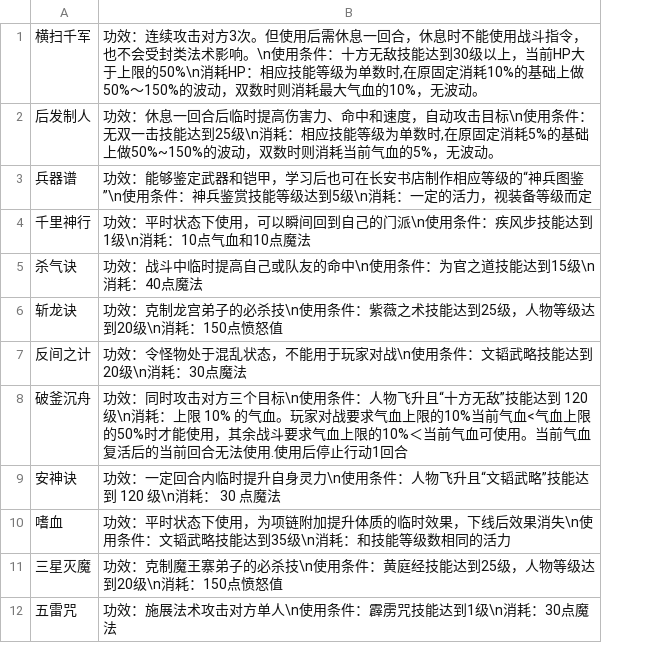
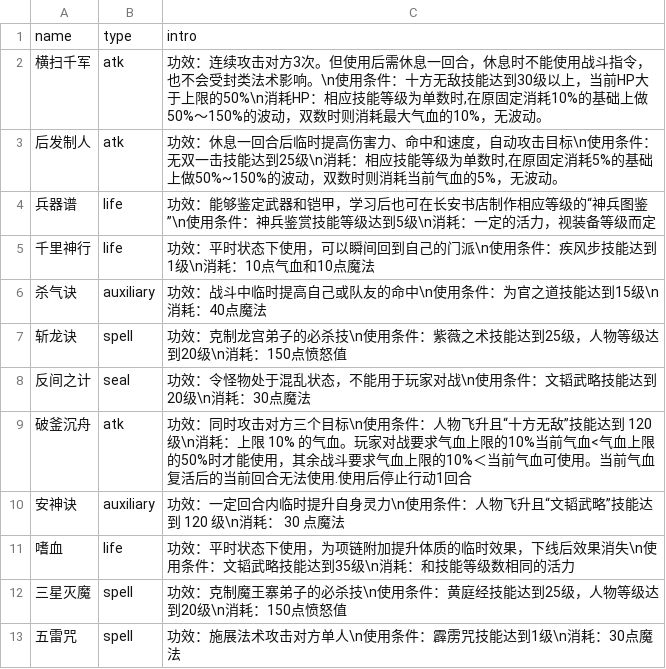
Before and after one commit to 752000niuniu/CXEngine, a TSV file: res/tables/role_skill.tsv, drawn as a sheet; only a part is shown; addresses are those after the commit; the diff names each change by its address in the sheet, - before the commit and + after, or states it on an @@ line.

```diff
--- a/res/tables/role_skill.tsv
+++ b/res/tables/role_skill.tsv
+column B, rows 2-13: atk | atk | life | life | auxiliary | spell | seal | atk | auxiliary | life | spell | spell
+row 1: name | type | intro
```
Also changed, not shown: 3 other files.
